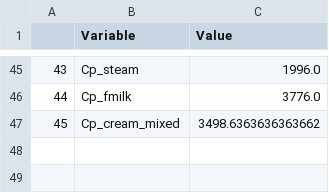
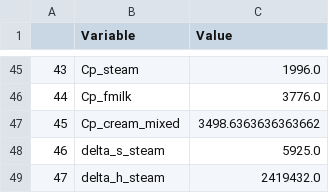
Before and after one commit to SimBruno/HeatNetworkOptimization, a CSV file: pasteurization_process.csv, drawn as a sheet; only a part is shown, gaps mark what is left out.

```diff
--- a/pasteurization_process.csv
+++ b/pasteurization_process.csv
@@ -47 +47,3 @@
 45;Cp_cream_mixed;3498.6363636363662
+46;delta_s_steam;5925.0
+47;delta_h_steam;2419432.0
```
Also changed, not shown: 3 other files.
